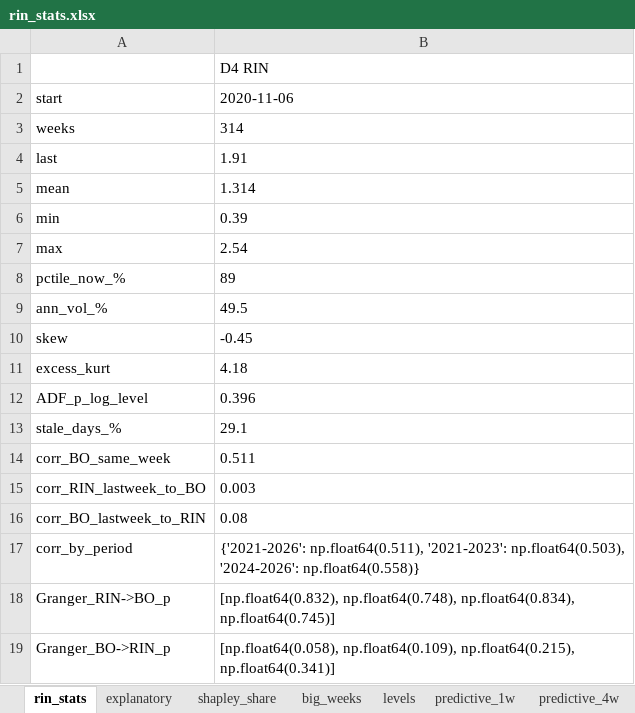
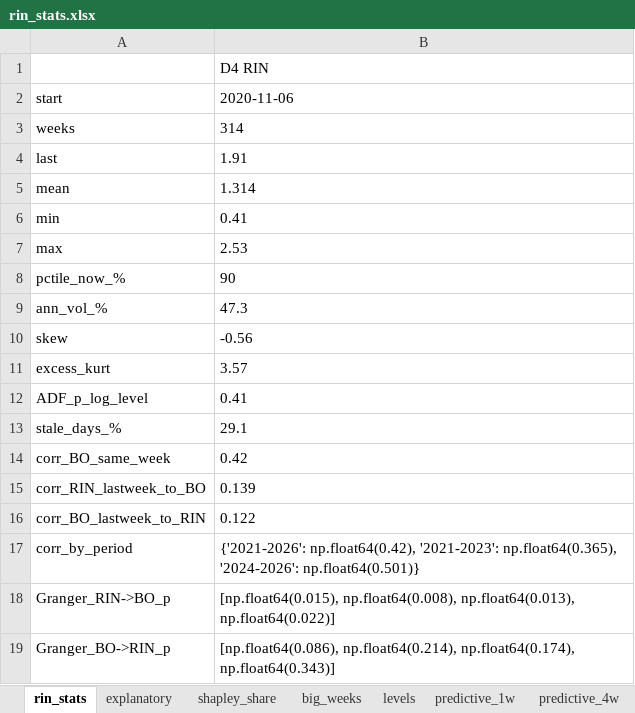
Before and after one commit to gg1980-coder/claude, an Excel workbook: soyoil-analysis/rin_stats.xlsx, sheet rin_stats, drawn as a sheet; values as stored, in another font and other column widths than the file's, no borders; the diff names each change by its address in the sheet, - before the commit and + after, or states it on an @@ line.

```diff
--- a/soyoil-analysis/rin_stats.xlsx (sheet rin_stats)
+++ b/soyoil-analysis/rin_stats.xlsx (sheet rin_stats)
-B6: 0.39
+B6: 0.41
-B7: 2.54
+B7: 2.53
-B8: 89
+B8: 90
-B9: 49.5
+B9: 47.3
-B10: -0.45
+B10: -0.56
-B11: 4.18
+B11: 3.57
-B12: 0.396
+B12: 0.41
-B14: 0.511
+B14: 0.42
-B15: 0.003
+B15: 0.139
-B16: 0.08
+B16: 0.122
-B17: {'2021-2026': np.float64(0.511), '2021-2023': np.float64(0.503), '2024-2026': np.float64(0.558)}
+B17: {'2021-2026': np.float64(0.42), '2021-2023': np.float64(0.365), '2024-2026': np.float64(0.501)}
-B18: [np.float64(0.832), np.float64(0.748), np.float64(0.834), np.float64(0.745)]
+B18: [np.float64(0.015), np.float64(0.008), np.float64(0.013), np.float64(0.022)]
-B19: [np.float64(0.058), np.float64(0.109), np.float64(0.215), np.float64(0.341)]
+B19: [np.float64(0.086), np.float64(0.214), np.float64(0.174), np.float64(0.343)]
```
Also changed, not shown: sheet big_weeks, sheet predictive_13w, sheet predictive_1w, sheet predictive_4w, sheet shapley_share, sheet explanatory, 1 more sheet, soyoil-analysis/input_stats.xlsx, 25 other files.
